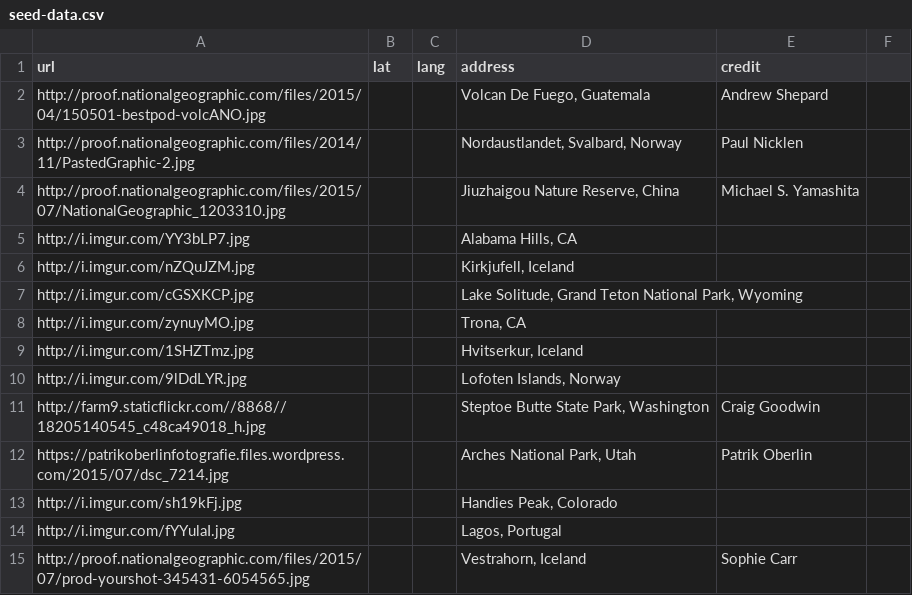
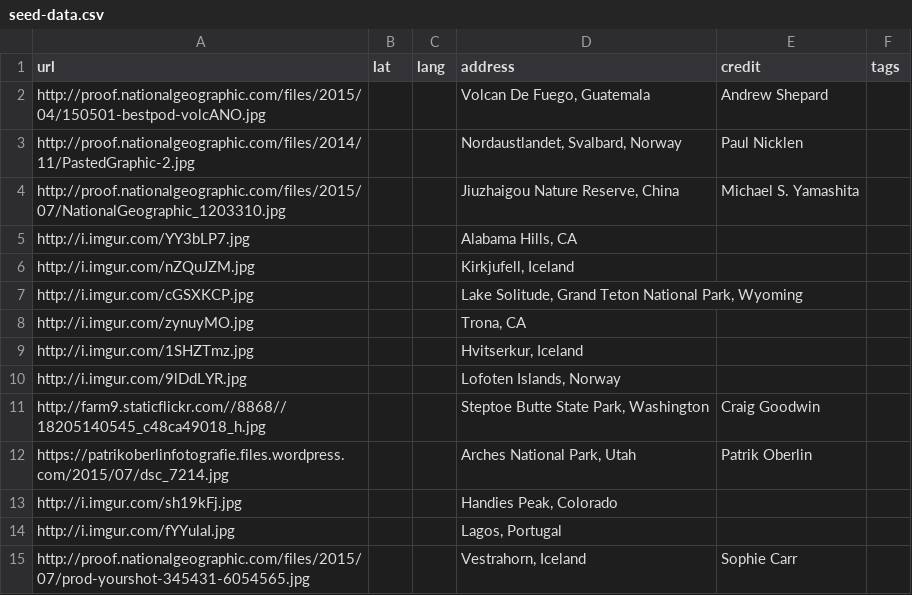
Before and after one commit to connorpaulstauffer/GeoFlickr, a CSV file: db/seed-data.csv, drawn as a sheet; the diff names each change by its address in the sheet, - before the commit and + after, or states it on an @@ line.

```diff
--- a/db/seed-data.csv
+++ b/db/seed-data.csv
-F1: (empty)
+F1: tags
```
Also changed, not shown: 5 other files.
